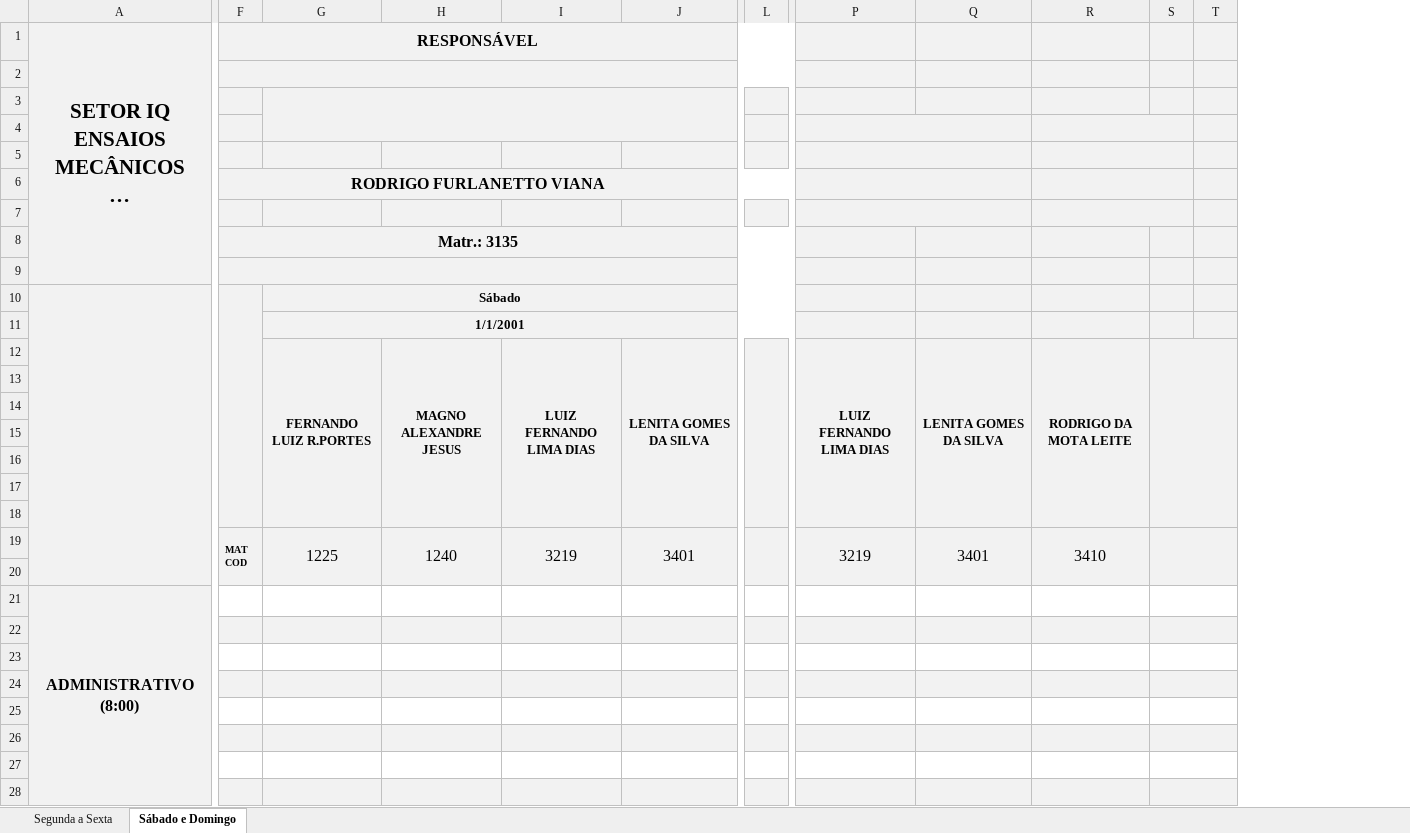
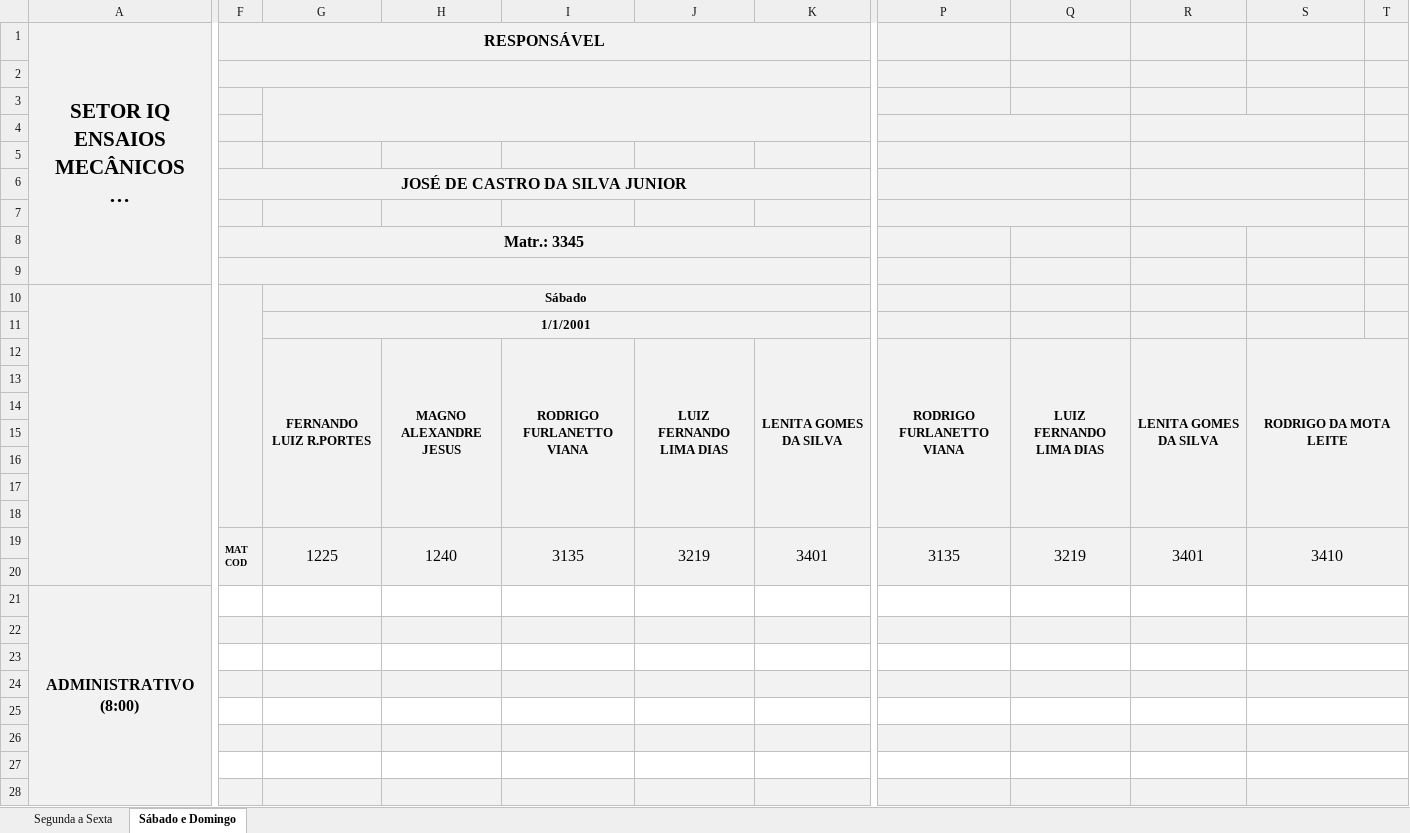
Before and after one commit to flipbit03/sisaprop, an Excel workbook: outputs/sisaprophelper#autoaprop/autoapropxlsx/IQ_EMM.XLSX, sheet Sábado e Domingo, drawn as a sheet; only a part is shown, gaps mark what is left out; long unchanged cells end in …; values as stored, in another font and other column widths than the file's, no borders; removed rows and columns are numbered as before the commit, all else as after; the diff covers the shown part only; the diff names each change by its address in the sheet, - before the commit and + after, or states it on an @@ line.

```diff
--- a/outputs/sisaprophelper#autoaprop/autoapropxlsx/IQ_EMM.XLSX (sheet Sábado e Domingo)
+++ b/outputs/sisaprophelper#autoaprop/autoapropxlsx/IQ_EMM.XLSX (sheet Sábado e Domingo)
+column I, rows 12-19: RODRIGO FURLANETTO VIANA |  |  |  |  |  |  | 3135
-column L, empty
+column P, rows 12-19: RODRIGO FURLANETTO VIANA |  |  |  |  |  |  | 3135
-column S, empty
-G3:K4 merged
+G3:K4 merged
-P4:Q4 merged
+R4:S4 merged
-R4:S4 merged
-P5:Q5 merged
+R5:S5 merged
-R5:S5 merged
-F6: RODRIGO FURLANETTO VIANA
+F6: JOSÉ DE CASTRO DA SILVA JUNIOR
-P6:Q6 merged
+R6:S6 merged
-R6:S6 merged
-P7:Q7 merged
+R7:S7 merged
-R7:S7 merged
-F8: Matr.: 3135
+F8: Matr.: 3345
-R12:R18 merged
+S12:T18 merged
-R19:R20 merged
+S19:T20 merged
+S21:T21 merged
+S22:T22 merged
+S23:T23 merged
+S24:T24 merged
+S25:T25 merged
+S26:T26 merged
+S27:T27 merged
+S28:T28 merged
```
Also changed, not shown: merged cells elsewhere in this sheet, sheet Segunda a Sexta, formulas that keep their value, outputs/sisaprophelper#autoaprop/autoapropxlsx/IG.XLSX, 1 other file.
